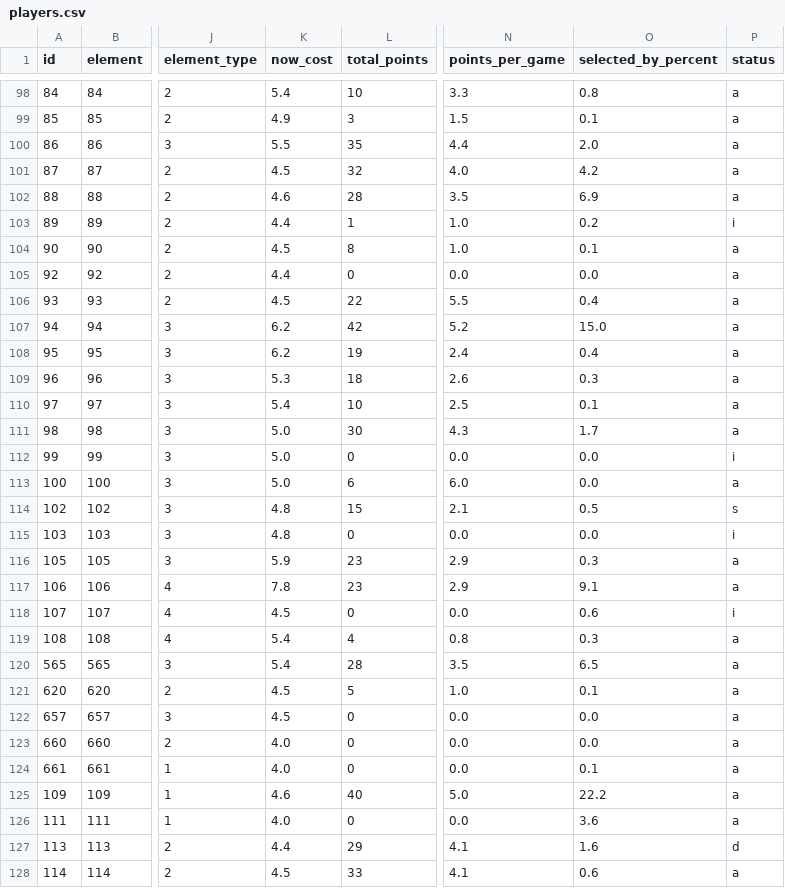
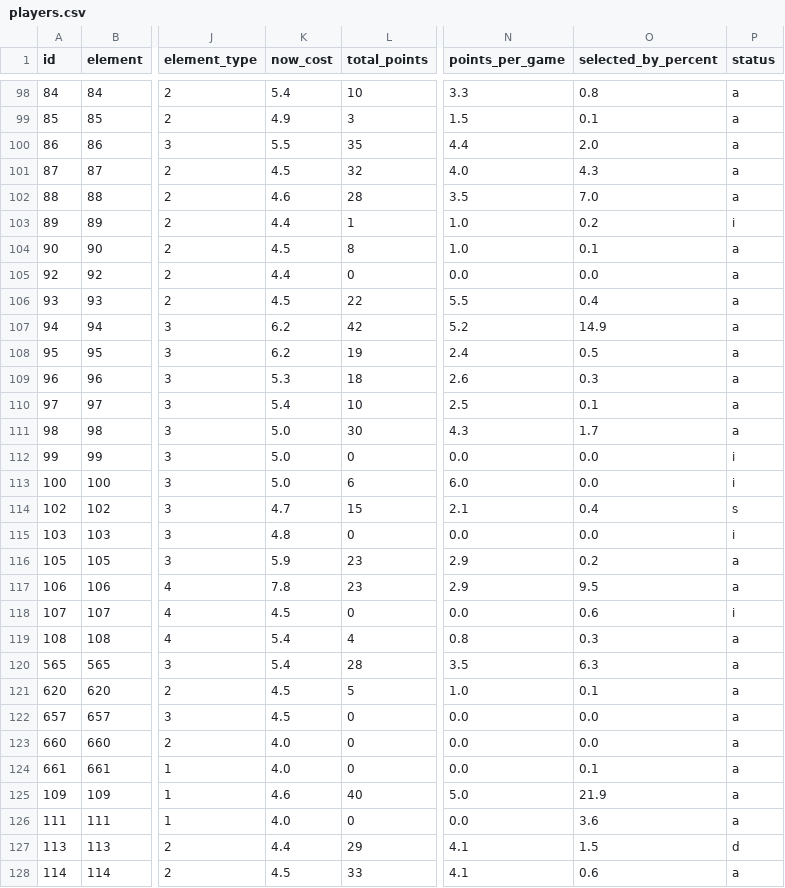
Before and after one commit to OmarN-Mukhtar/FantasyManager, a CSV file: data/players.csv, drawn as a sheet; only a part is shown, gaps mark what is left out; the diff covers the shown part only; the diff names each change by its address in the sheet, - before the commit and + after, or states it on an @@ line.

```diff
--- a/data/players.csv
+++ b/data/players.csv
-O101 (selected_by_percent): 4.2
+O101 (selected_by_percent): 4.3
-O102 (selected_by_percent): 6.9
+O102 (selected_by_percent): 7.0
-O107 (selected_by_percent): 15.0
+O107 (selected_by_percent): 14.9
-O108 (selected_by_percent): 0.4
+O108 (selected_by_percent): 0.5
-P113 (status): a
+P113 (status): i
-K114 (now_cost): 4.8
+K114 (now_cost): 4.7
-O114 (selected_by_percent): 0.5
+O114 (selected_by_percent): 0.4
-O116 (selected_by_percent): 0.3
+O116 (selected_by_percent): 0.2
-O117 (selected_by_percent): 9.1
+O117 (selected_by_percent): 9.5
-O120 (selected_by_percent): 6.5
+O120 (selected_by_percent): 6.3
-O125 (selected_by_percent): 22.2
+O125 (selected_by_percent): 21.9
-O127 (selected_by_percent): 1.6
+O127 (selected_by_percent): 1.5
```
Also changed, not shown: 170 edited cells elsewhere in this file, data/predictions.csv, data/sentiment_analysis.csv, 5 other files.
